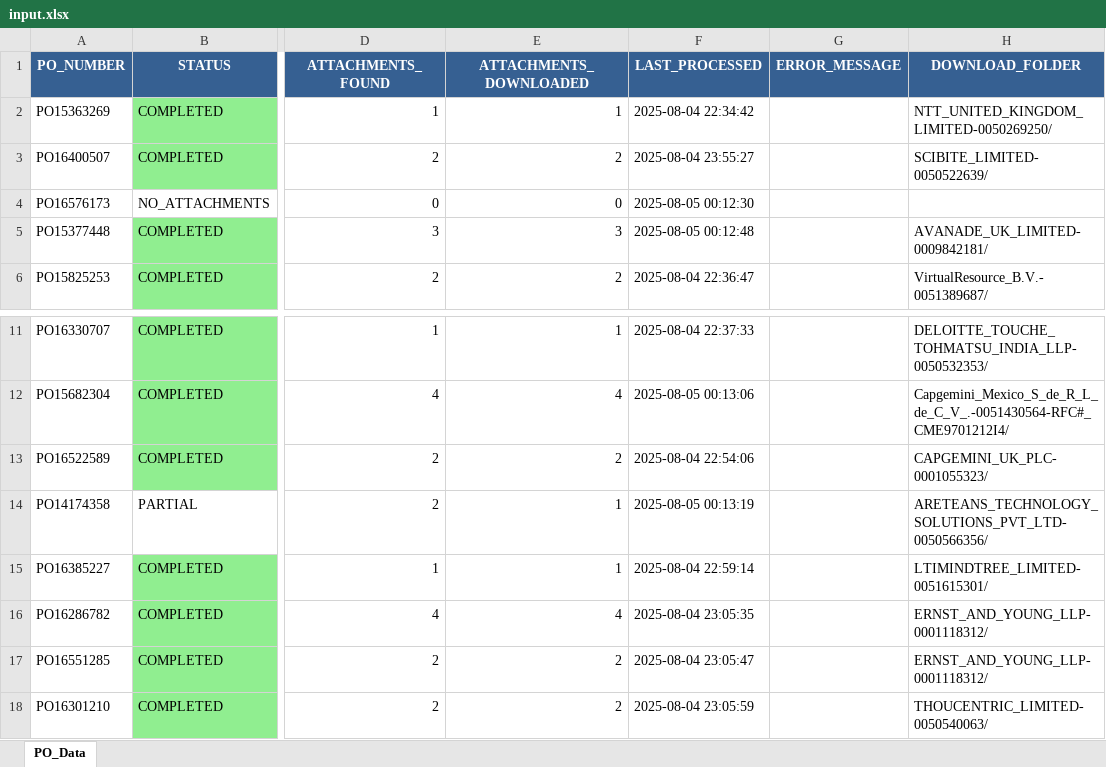
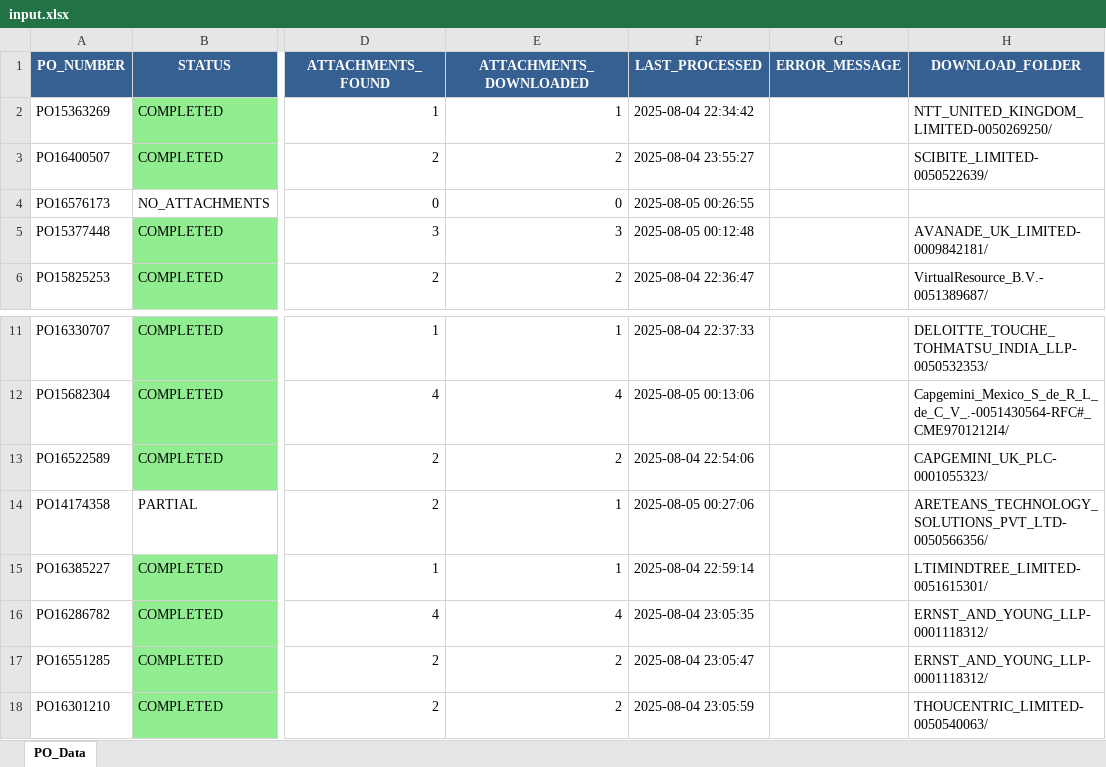
Before and after one commit to CzarX86/CoupaDownloads, an Excel workbook: data/input/input.xlsx, sheet PO_Data, drawn as a sheet; only a part is shown, gaps mark what is left out; values as stored, in another font and other column widths than the file's, no borders; the diff covers the shown part only; the diff names each change by its address in the sheet, - before the commit and + after, or states it on an @@ line.

Commit message:
feat(excel-workflow): add Excel-based input workflow with template
- Add build_single_exe_excel_workflow.py for Excel-based EXE
- Create Excel template with headers and sample data
- Implement workflow: open template → user edits → save → process
- Add temporary workspace management
- Integrate with original download system
- Move processed files to Downloads/CoupaDownloads/
- Add comprehensive instructions and validation
- Support both Excel (.xlsx) and CSV formats
- Include professional template styling and instructions sheet

Excel workflow features:
- Professional Excel template with headers
- Sample data and instructions sheet
- Temporary workspace creation
- Automatic file opening and processing
- Integration with original system
- Move to downloads folder after completion
- Progress tracking and validation

```diff
--- a/data/input/input.xlsx (sheet PO_Data)
+++ b/data/input/input.xlsx (sheet PO_Data)
-F4 (LAST_PROCESSED): 2025-08-05 00:12:30
+F4 (LAST_PROCESSED): 2025-08-05 00:26:55
-F14 (LAST_PROCESSED): 2025-08-05 00:13:19
+F14 (LAST_PROCESSED): 2025-08-05 00:27:06
```
Also changed, not shown: 34 edited cells and cell formats elsewhere in this sheet, 13 other files.
